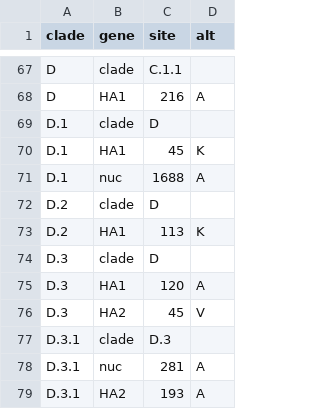
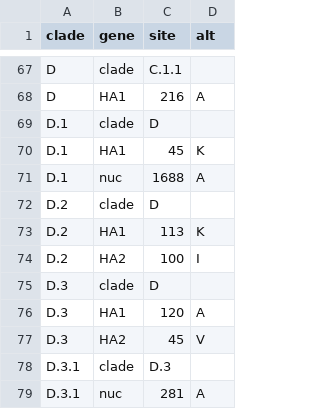
Before and after one commit to influenza-clade-nomenclature/seasonal_A-H1N1pdm_HA, a TSV file: .auto-generated/subclade-proposals.tsv, drawn as a sheet; only a part is shown, gaps mark what is left out; the shorter side is filled out with more unchanged rows; the diff names each change by its address in the sheet, - before the commit and + after, or states it on an @@ line.

Commit message:
update auto-generated files

```diff
--- a/.auto-generated/subclade-proposals.tsv
+++ b/.auto-generated/subclade-proposals.tsv
+row 74: D.2 | HA2 | 100 | I
```
Also changed, not shown: .auto-generated/subclades.tsv, 1 other file.
